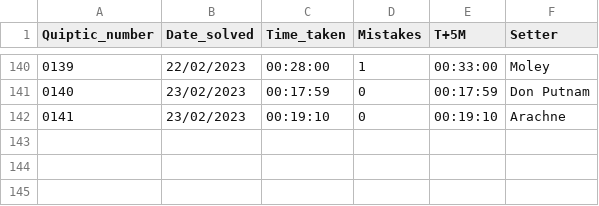
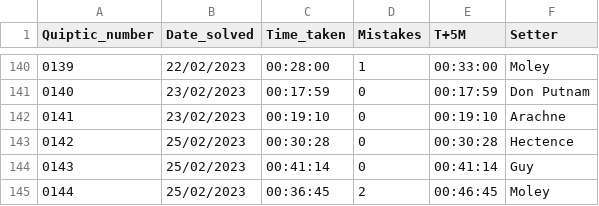
Before and after one commit to AngusRobinson/Crosswords, a CSV file: Quiptic_tracker.csv, drawn as a sheet; only a part is shown, gaps mark what is left out.

Commit message:
Q144

```diff
--- a/Quiptic_tracker.csv
+++ b/Quiptic_tracker.csv
@@ -142 +142,4 @@
 0141,23/02/2023,00:19:10,0,00:19:10,Arachne
+0142,25/02/2023,00:30:28,0,00:30:28,Hectence
+0143,25/02/2023,00:41:14,0,00:41:14,Guy
+0144,25/02/2023,00:36:45,2,00:46:45,Moley
```
